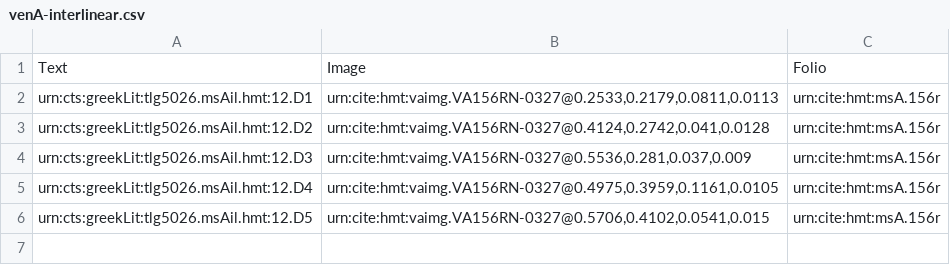
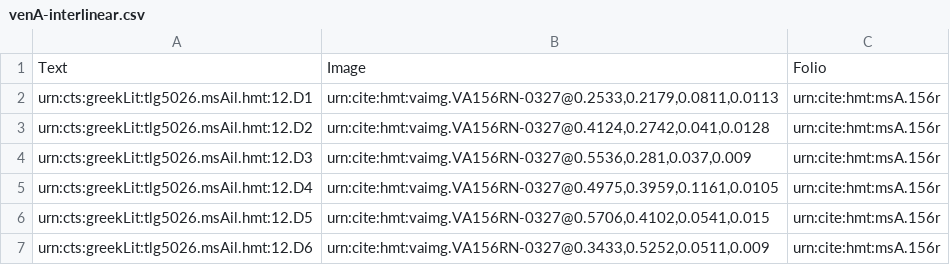
Before and after one commit to HMT-seminar-2014/hmt-12D, a CSV file: collections/venA-interlinear.csv, drawn as a sheet; the diff names each change by its address in the sheet, - before the commit and + after, or states it on an @@ line.

Commit message:
Update venA-interlinear.csv

```diff
--- a/collections/venA-interlinear.csv
+++ b/collections/venA-interlinear.csv
+row 7: urn:cts:greekLit:tlg5026.msAil.hmt:12.D6 | urn:cite:hmt:vaimg.VA156RN-0327@0.3433,0.5252,0.0511,0.009 | urn:cite:hmt:msA.156r
```
